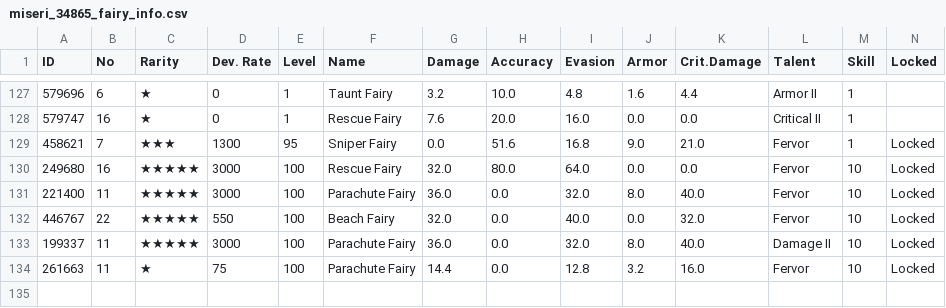
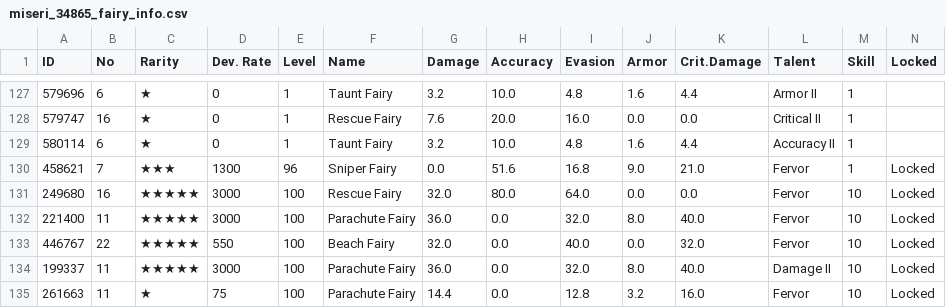
Before and after one commit to m1s3ri/90wish, a CSV file: miseri_34865_fairy_info.csv, drawn as a sheet; only a part is shown, gaps mark what is left out.

```diff
--- a/miseri_34865_fairy_info.csv
+++ b/miseri_34865_fairy_info.csv
@@ -128,3 +128,4 @@
 579747,16,★,0,1,Rescue Fairy,7.6,20.0,16.0,0.0,0.0,Critical II,1,
-458621,7,★★★,1300,95,Sniper Fairy,0.0,51.6,16.8,9.0,21.0,Fervor,1,Locked
+580114,6,★,0,1,Taunt Fairy,3.2,10.0,4.8,1.6,4.4,Accuracy II,1,
+458621,7,★★★,1300,96,Sniper Fairy,0.0,51.6,16.8,9.0,21.0,Fervor,1,Locked
 249680,16,★★★★★,3000,100,Rescue Fairy,32.0,80.0,64.0,0.0,0.0,Fervor,10,Locked
```
Also changed, not shown: miseri_34865_doll_info.csv, miseri_34865_equip_info.csv, 4 other files.
